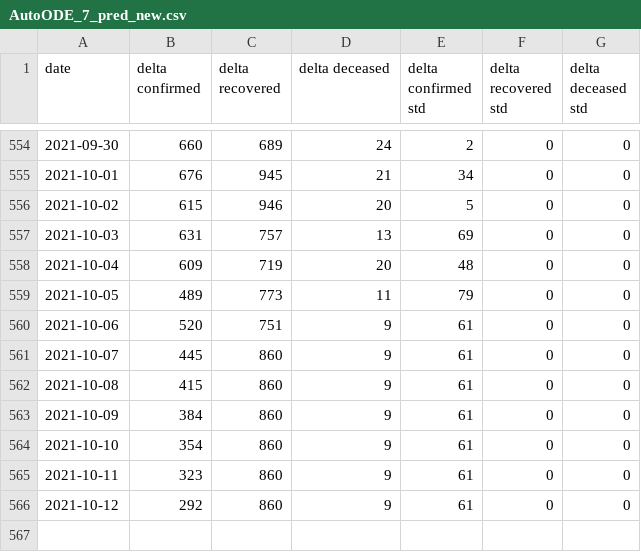
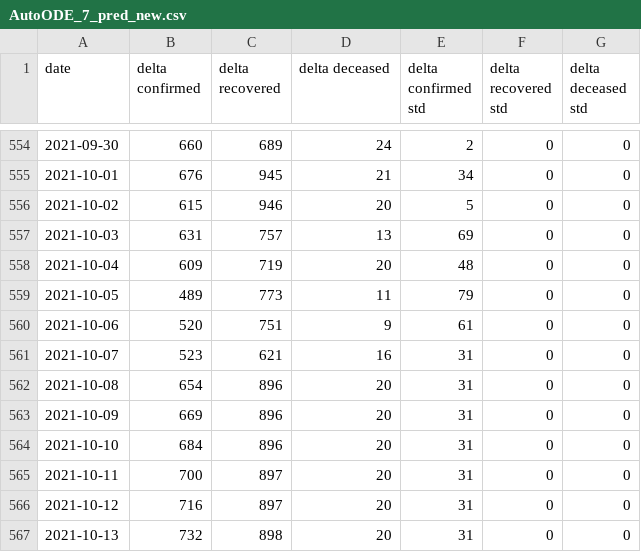
Before and after one commit to BlockAppsAI/covid_modeling, a CSV file: data/AutoODE_7_pred_new.csv, drawn as a sheet; only a part is shown, gaps mark what is left out.

Commit message:
Oct 07 data update

```diff
--- a/data/AutoODE_7_pred_new.csv
+++ b/data/AutoODE_7_pred_new.csv
@@ -560,7 +560,8 @@ date,delta confirmed,delta recovered,delta deceased,delta confirmed std,delta re
 2021-10-06,520,751,9,61,0,0
-2021-10-07,445,860,9,61,0,0
-2021-10-08,415,860,9,61,0,0
-2021-10-09,384,860,9,61,0,0
-2021-10-10,354,860,9,61,0,0
-2021-10-11,323,860,9,61,0,0
-2021-10-12,292,860,9,61,0,0
+2021-10-07,523,621,16,31,0,0
+2021-10-08,654,896,20,31,0,0
+2021-10-09,669,896,20,31,0,0
+2021-10-10,684,896,20,31,0,0
+2021-10-11,700,897,20,31,0,0
+2021-10-12,716,897,20,31,0,0
+2021-10-13,732,898,20,31,0,0
```
Also changed, not shown: 3 other files.
